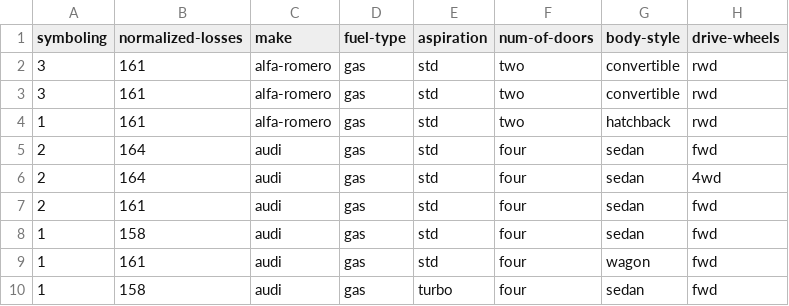
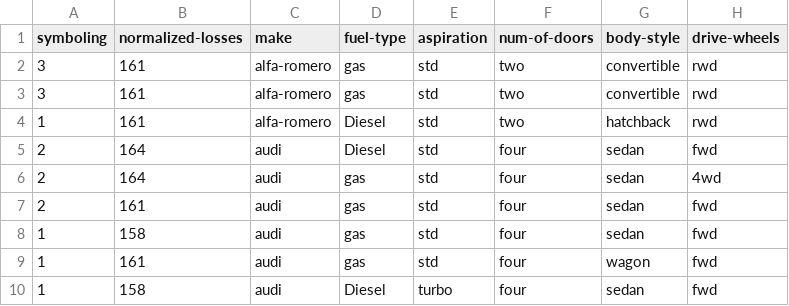
Before and after one commit to TeamNecta/Datahive_BE, a CSV file: automobile.csv, drawn as a sheet; only a part is shown; the diff names each change by its address in the sheet, - before the commit and + after, or states it on an @@ line.

```diff
--- a/automobile.csv
+++ b/automobile.csv
-D4:D5 (fuel-type): gas
+D4:D5 (fuel-type): Diesel
-D10 (fuel-type): gas
+D10 (fuel-type): Diesel
```
Also changed, not shown: 2 other files.
